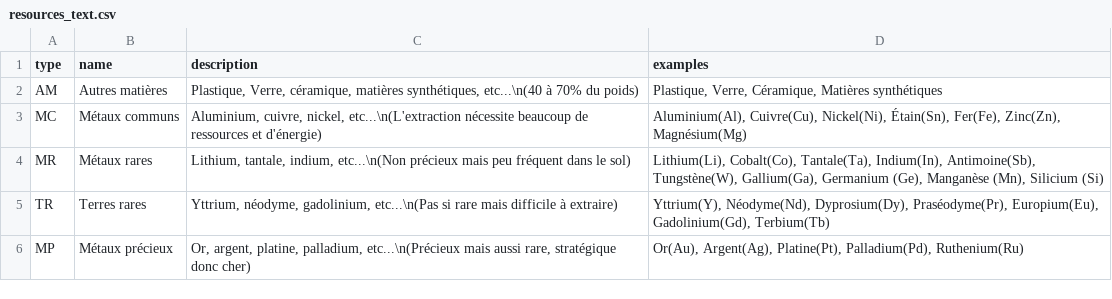
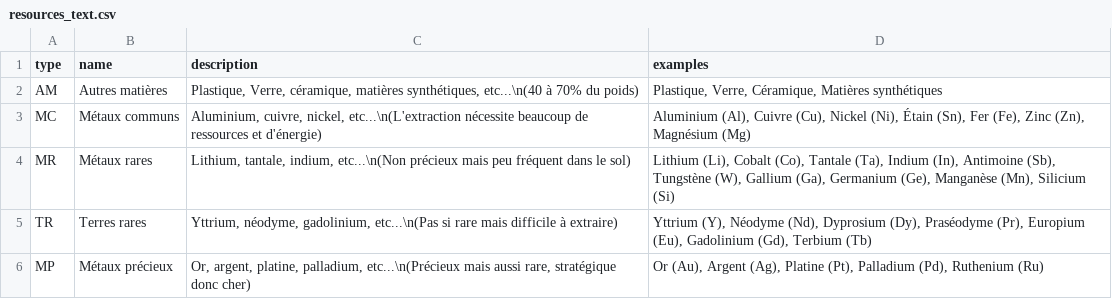
Before and after one commit to inrialearninglab/PhoneImpact, a CSV file: data/csv/resources_text.csv, drawn as a sheet.

Commit message:
ajout espace

```diff
--- a/data/csv/resources_text.csv
+++ b/data/csv/resources_text.csv
@@ -2,5 +2,5 @@ type,name,description,examples
 AM,Autres matières,"Plastique, Verre, céramique, matières synthétiques, etc...\n(40 à 70% du poids)","Plastique, Verre, Céramique, Matières synthétiques"
-MC,Métaux communs,"Aluminium, cuivre, nickel, etc...\n(L'extraction nécessite beaucoup de ressources et d'énergie)","Aluminium(Al), Cuivre(Cu), Nickel(Ni), Étain(Sn), Fer(Fe), Zinc(Zn), Magnésium(Mg)"
-MR,Métaux rares,"Lithium, tantale, indium, etc...\n(Non précieux mais peu fréquent dans le sol)","Lithium(Li), Cobalt(Co), Tantale(Ta), Indium(In), Antimoine(Sb), Tungstène(W), Gallium(Ga), Germanium (Ge), Manganèse (Mn), Silicium (Si)"
-TR,Terres rares,"Yttrium, néodyme, gadolinium, etc...\n(Pas si rare mais difficile à extraire)","Yttrium(Y), Néodyme(Nd), Dyprosium(Dy), Praséodyme(Pr), Europium(Eu), Gadolinium(Gd), Terbium(Tb) "
-MP,Métaux précieux,"Or, argent, platine, palladium, etc...\n(Précieux mais aussi rare, stratégique donc cher)","Or(Au), Argent(Ag), Platine(Pt), Palladium(Pd), Ruthenium(Ru)"
+MC,Métaux communs,"Aluminium, cuivre, nickel, etc...\n(L'extraction nécessite beaucoup de ressources et d'énergie)","Aluminium (Al), Cuivre (Cu), Nickel (Ni), Étain (Sn), Fer (Fe), Zinc (Zn), Magnésium (Mg)"
+MR,Métaux rares,"Lithium, tantale, indium, etc...\n(Non précieux mais peu fréquent dans le sol)","Lithium (Li), Cobalt (Co), Tantale (Ta), Indium (In), Antimoine (Sb), Tungstène (W), Gallium (Ga), Germanium (Ge), Manganèse (Mn), Silicium (Si)"
+TR,Terres rares,"Yttrium, néodyme, gadolinium, etc...\n(Pas si rare mais difficile à extraire)","Yttrium (Y), Néodyme (Nd), Dyprosium (Dy), Praséodyme (Pr), Europium (Eu), Gadolinium (Gd), Terbium (Tb) "
+MP,Métaux précieux,"Or, argent, platine, palladium, etc...\n(Précieux mais aussi rare, stratégique donc cher)","Or (Au), Argent (Ag), Platine (Pt), Palladium (Pd), Ruthenium (Ru)"
```
